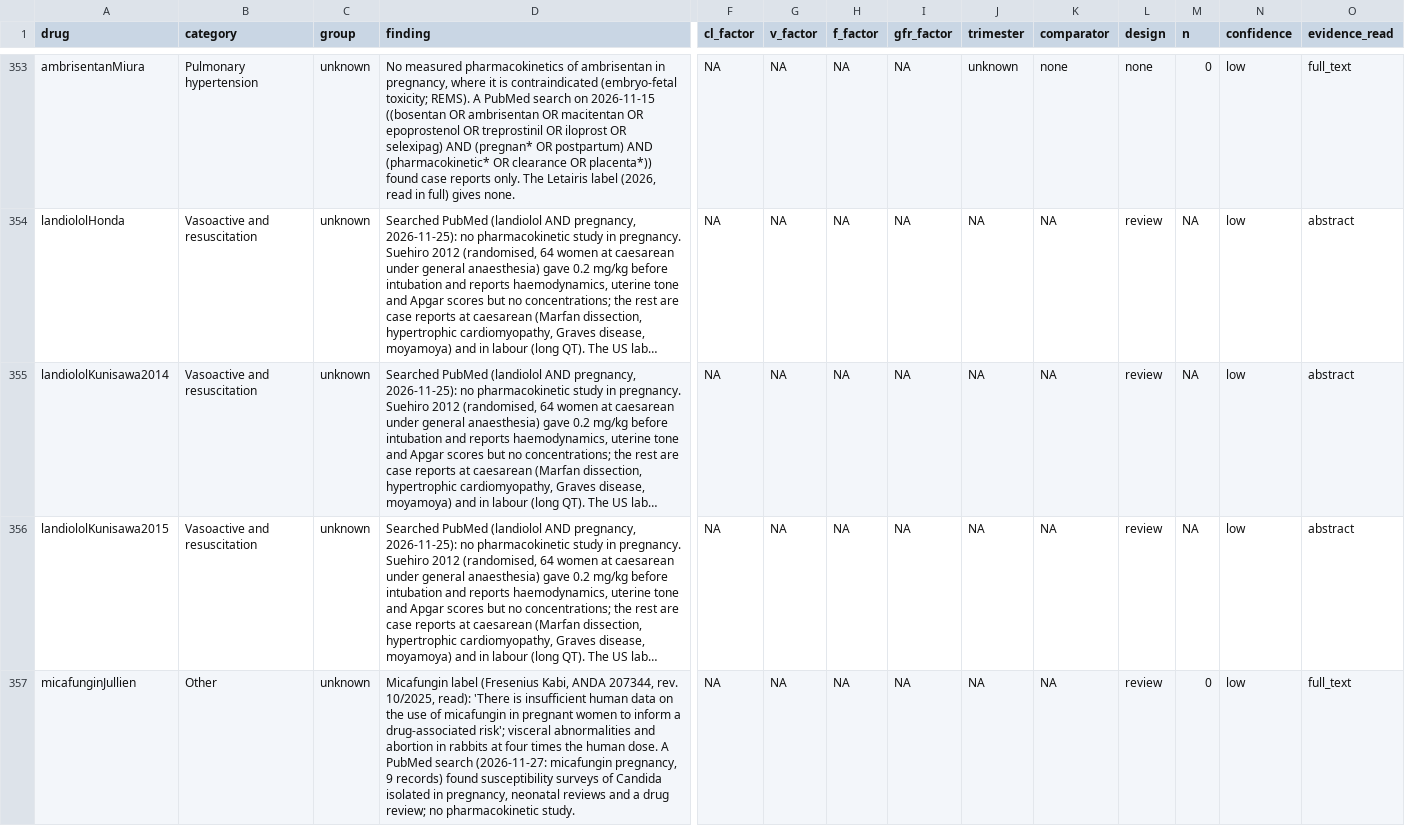
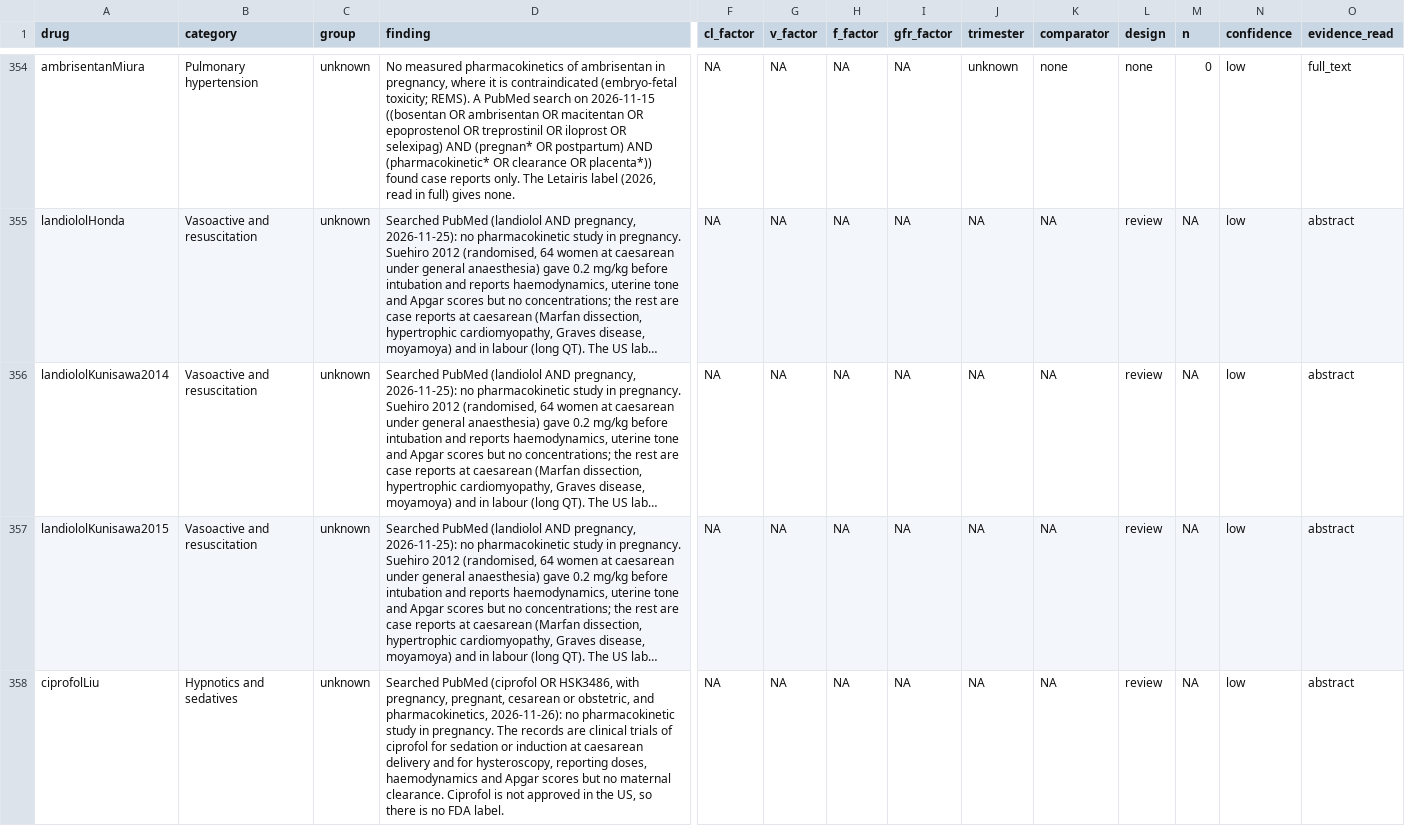
Before and after one commit to StevenLShafer/stanpumpR, a CSV file: inst/extdata/pregnancyRegistry.csv, drawn as a sheet; only a part is shown, gaps mark what is left out; the shorter side is filled out with more unchanged rows; long unchanged cells end in …; rows hold the shown columns only; the diff covers the shown part only; the diff names each change by its address in the sheet, - before the commit and + after, or states it on an @@ line.

```diff
--- a/inst/extdata/pregnancyRegistry.csv
+++ b/inst/extdata/pregnancyRegistry.csv
+row 358: ciprofolLiu | Hypnotics and sedatives | unknown | Searched PubMed (ciprofol OR HSK3486, with pregnancy, pregnant, cesarean or obstetric, and pharmacokinetics, 2026-11-26): no pharmacokinetic study in pregnancy. The records are clinical trials of ciprofol for sedation or induction at caesarean delivery and for hysteroscopy, reporting doses, haemodynamics and Apgar scores but no maternal clearance. Ciprofol is not approved in the US, so there is no FDA label. | NA | NA | NA | NA | NA | NA | review | NA | low | abstract
```
Also changed, not shown: 2 added rows elsewhere in this file, docs/library-expansion/plan.csv, inst/extdata/drugDefaults_global.csv, 21 other files.
